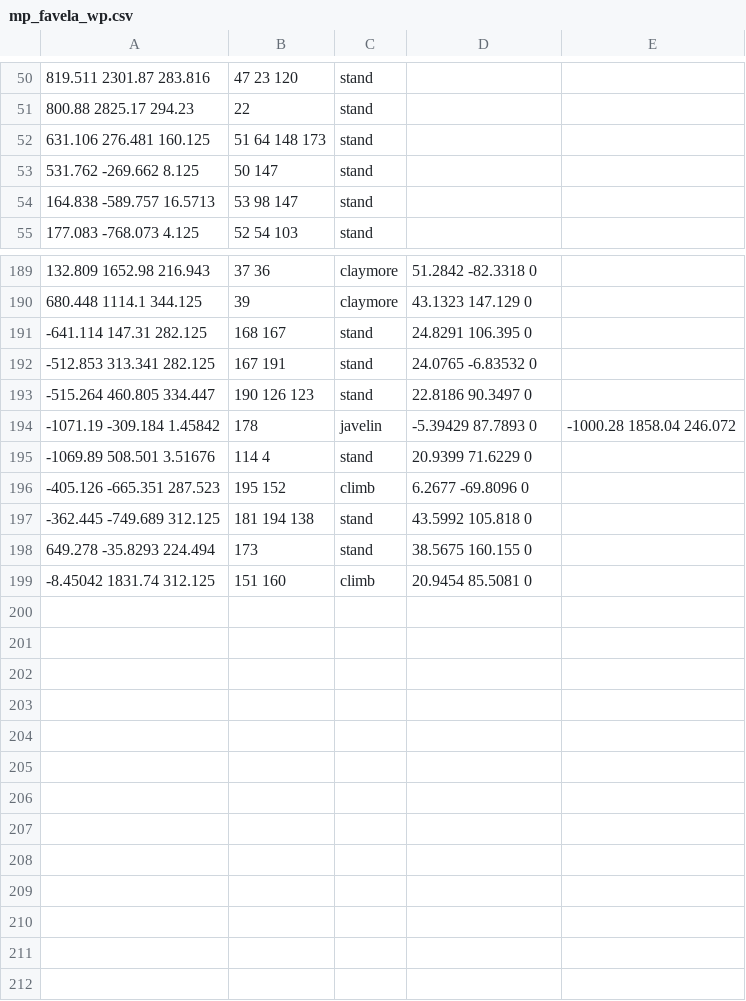
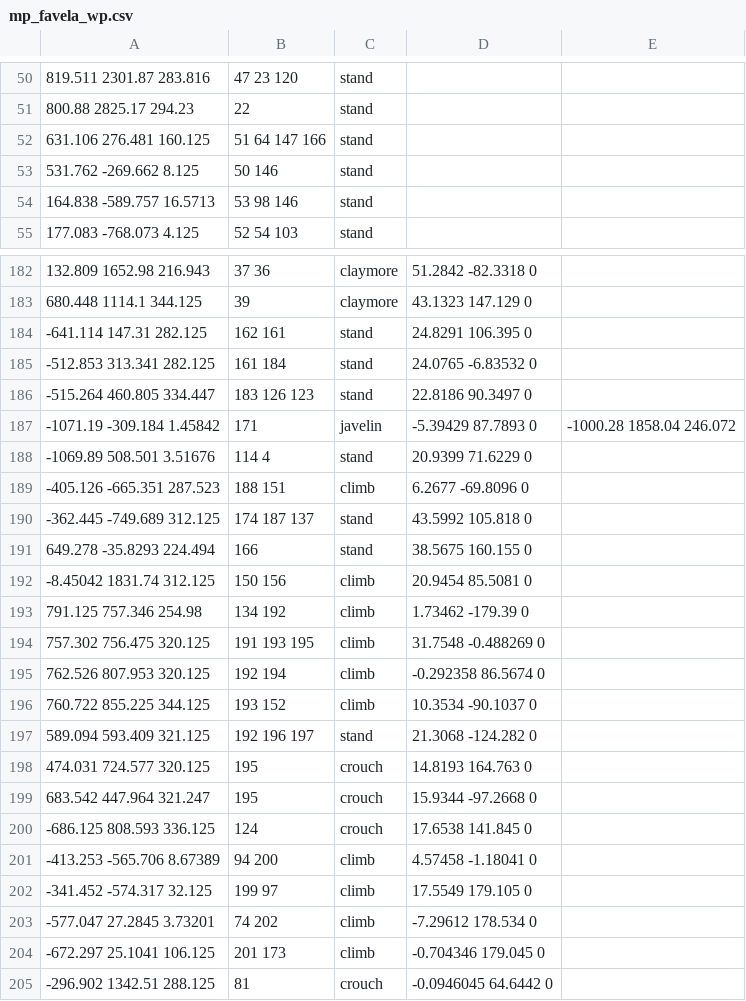
Before and after one commit to ineedbots/iw4x_waypoints, a CSV file: mp_favela_wp.csv, drawn as a sheet; only a part is shown, gaps mark what is left out; the diff covers the shown part only.

Commit message:
improved climbing

```diff
--- a/mp_favela_wp.csv
+++ b/mp_favela_wp.csv
@@ -51,5 +51,5 @@
 800.88 2825.17 294.23,22,stand,,,
-631.106 276.481 160.125,51 64 148 173,stand,,,
-531.762 -269.662 8.125,50 147,stand,,,
-164.838 -589.757 16.5713,53 98 147,stand,,,
+631.106 276.481 160.125,51 64 147 166,stand,,,
+531.762 -269.662 8.125,50 146,stand,,,
+164.838 -589.757 16.5713,53 98 146,stand,,,
 177.083 -768.073 4.125,52 54 103,stand,,,
@@ -190,10 +183,23 @@
 680.448 1114.1 344.125,39,claymore,43.1323 147.129 0,,
--641.114 147.31 282.125,168 167,stand,24.8291 106.395 0,,
--512.853 313.341 282.125,167 191,stand,24.0765 -6.83532 0,,
--515.264 460.805 334.447,190 126 123,stand,22.8186 90.3497 0,,
--1071.19 -309.184 1.45842,178,javelin,-5.39429 87.7893 0,-1000.28 1858.04 246.072,
+-641.114 147.31 282.125,162 161,stand,24.8291 106.395 0,,
+-512.853 313.341 282.125,161 184,stand,24.0765 -6.83532 0,,
+-515.264 460.805 334.447,183 126 123,stand,22.8186 90.3497 0,,
+-1071.19 -309.184 1.45842,171,javelin,-5.39429 87.7893 0,-1000.28 1858.04 246.072,
 -1069.89 508.501 3.51676,114 4,stand,20.9399 71.6229 0,,
--405.126 -665.351 287.523,195 152,climb,6.2677 -69.8096 0,,
--362.445 -749.689 312.125,181 194 138,stand,43.5992 105.818 0,,
-649.278 -35.8293 224.494,173,stand,38.5675 160.155 0,,
--8.45042 1831.74 312.125,151 160,climb,20.9454 85.5081 0,,
+-405.126 -665.351 287.523,188 151,climb,6.2677 -69.8096 0,,
+-362.445 -749.689 312.125,174 187 137,stand,43.5992 105.818 0,,
+649.278 -35.8293 224.494,166,stand,38.5675 160.155 0,,
+-8.45042 1831.74 312.125,150 156,climb,20.9454 85.5081 0,,
+791.125 757.346 254.98,134 192,climb,1.73462 -179.39 0,,
+757.302 756.475 320.125,191 193 195,climb,31.7548 -0.488269 0,,
+762.526 807.953 320.125,192 194,climb,-0.292358 86.5674 0,,
+760.722 855.225 344.125,193 152,climb,10.3534 -90.1037 0,,
+589.094 593.409 321.125,192 196 197,stand,21.3068 -124.282 0,,
+474.031 724.577 320.125,195,crouch,14.8193 164.763 0,,
+683.542 447.964 321.247,195,crouch,15.9344 -97.2668 0,,
+-686.125 808.593 336.125,124,crouch,17.6538 141.845 0,,
+-413.253 -565.706 8.67389,94 200,climb,4.57458 -1.18041 0,,
+-341.452 -574.317 32.125,199 97,climb,17.5549 179.105 0,,
+-577.047 27.2845 3.73201,74 202,climb,-7.29612 178.534 0,,
+-672.297 25.1041 106.125,201 173,climb,-0.704346 179.045 0,,
+-296.902 1342.51 288.125,81,crouch,-0.0946045 64.6442 0,,
```
Also changed, not shown: 7 removed rows and 84 edited cells elsewhere in this file.
